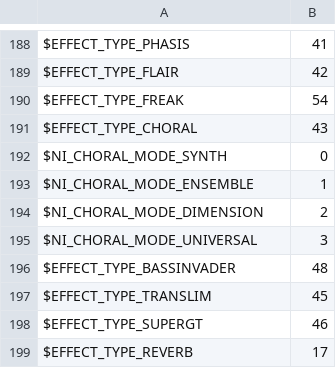
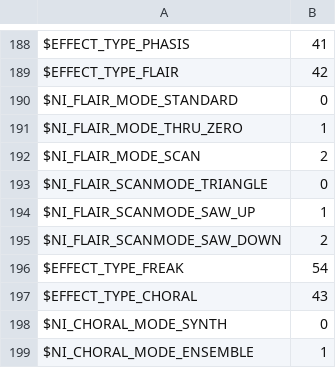
Before and after one commit to DerpcatMusic/KONTRA, a TSV file: crates/script/ksp/data/constants.tsv, drawn as a sheet; only a part is shown, gaps mark what is left out; the shorter side is filled out with more unchanged rows; the diff names each change by its address in the sheet, - before the commit and + after, or states it on an @@ line.

```diff
--- a/crates/script/ksp/data/constants.tsv
+++ b/crates/script/ksp/data/constants.tsv
+row 190: $NI_FLAIR_MODE_STANDARD | 0
+row 191: $NI_FLAIR_MODE_THRU_ZERO | 1
+row 192: $NI_FLAIR_MODE_SCAN | 2
+row 193: $NI_FLAIR_SCANMODE_TRIANGLE | 0
+row 194: $NI_FLAIR_SCANMODE_SAW_UP | 1
+row 195: $NI_FLAIR_SCANMODE_SAW_DOWN | 2
```
Also changed, not shown: 9 other files.
